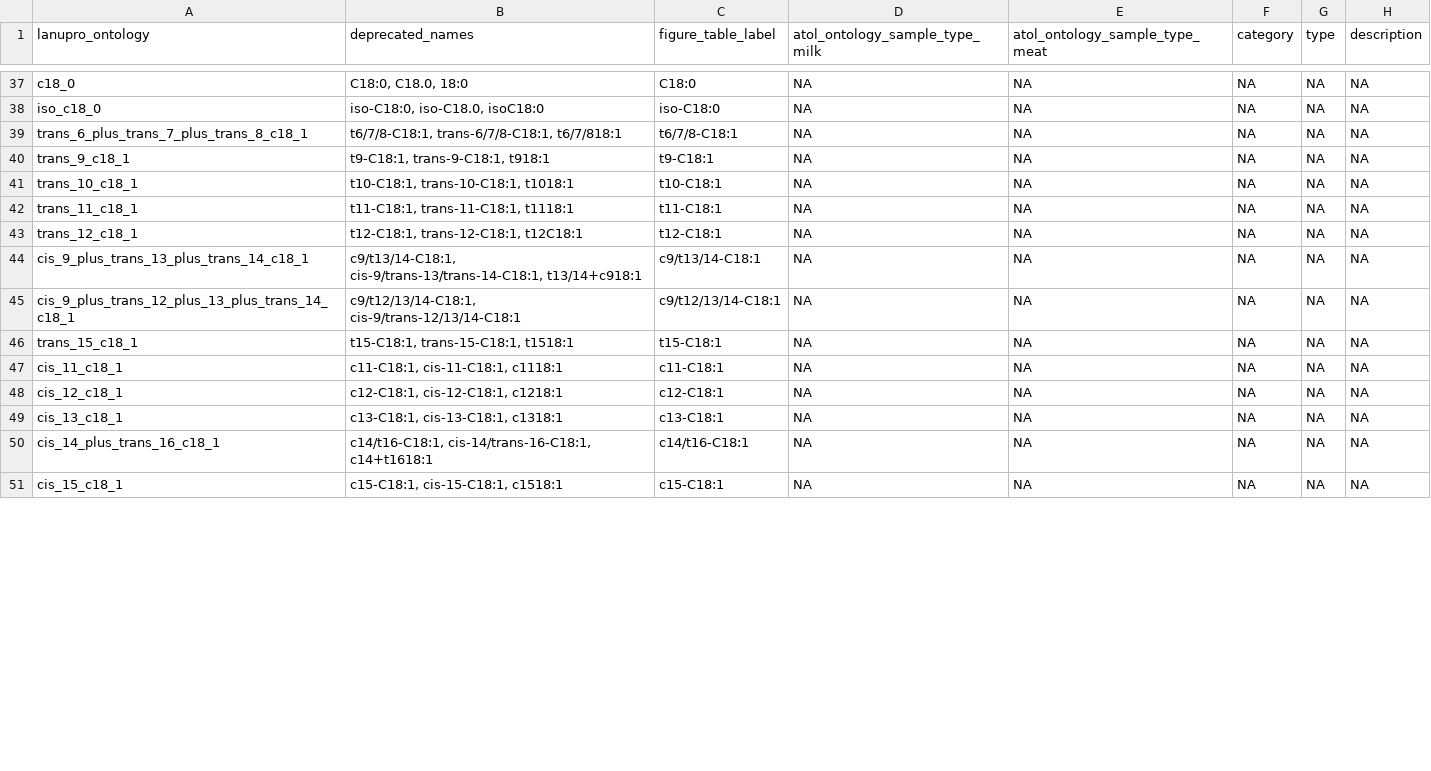
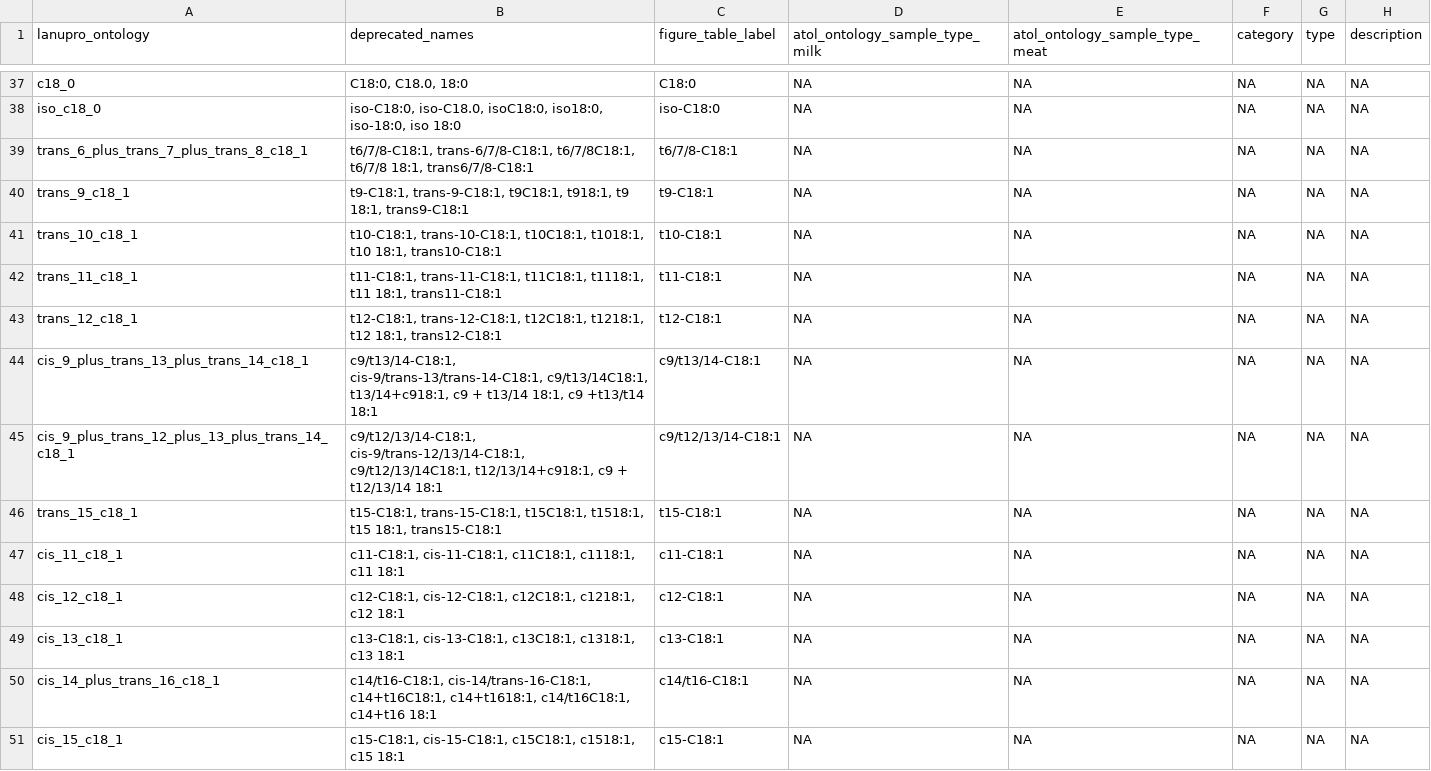
Before and after one commit to lanupro-analytics/lanupro_vocabulary, a TSV file: data/processed/lanupro_vocabulary_fatty_acids.tsv, drawn as a sheet; only a part is shown, gaps mark what is left out; the diff covers the shown part only; the diff names each change by its address in the sheet, - before the commit and + after, or states it on an @@ line.

```diff
--- a/data/processed/lanupro_vocabulary_fatty_acids.tsv
+++ b/data/processed/lanupro_vocabulary_fatty_acids.tsv
-B38 (deprecated_names): iso-C18:0, iso-C18.0, isoC18:0
+B38 (deprecated_names): iso-C18:0, iso-C18.0, isoC18:0, iso18:0, iso-18:0, iso 18:0
-B39 (deprecated_names): t6/7/8-C18:1, trans-6/7/8-C18:1, t6/7/818:1
+B39 (deprecated_names): t6/7/8-C18:1, trans-6/7/8-C18:1, t6/7/8C18:1, t6/7/8 18:1, trans6/7/8-C18:1
-B40 (deprecated_names): t9-C18:1, trans-9-C18:1, t918:1
+B40 (deprecated_names): t9-C18:1, trans-9-C18:1, t9C18:1, t918:1, t9 18:1, trans9-C18:1
-B41 (deprecated_names): t10-C18:1, trans-10-C18:1, t1018:1
+B41 (deprecated_names): t10-C18:1, trans-10-C18:1, t10C18:1, t1018:1, t10 18:1, trans10-C18:1
-B42 (deprecated_names): t11-C18:1, trans-11-C18:1, t1118:1
+B42 (deprecated_names): t11-C18:1, trans-11-C18:1, t11C18:1, t1118:1, t11 18:1, trans11-C18:1
-B43 (deprecated_names): t12-C18:1, trans-12-C18:1, t12C18:1
+B43 (deprecated_names): t12-C18:1, trans-12-C18:1, t12C18:1, t1218:1, t12 18:1, trans12-C18:1
-B44 (deprecated_names): c9/t13/14-C18:1, cis-9/trans-13/trans-14-C18:1, t13/14+c918:1
+B44 (deprecated_names): c9/t13/14-C18:1, cis-9/trans-13/trans-14-C18:1, c9/t13/14C18:1, t13/14+c918:1, c9 + t13/14 18:1, c9 +t13/t14 18:1
-B45 (deprecated_names): c9/t12/13/14-C18:1, cis-9/trans-12/13/14-C18:1
+B45 (deprecated_names): c9/t12/13/14-C18:1, cis-9/trans-12/13/14-C18:1, c9/t12/13/14C18:1, t12/13/14+c918:1, c9 + t12/13/14 18:1
-B46 (deprecated_names): t15-C18:1, trans-15-C18:1, t1518:1
+B46 (deprecated_names): t15-C18:1, trans-15-C18:1, t15C18:1, t1518:1, t15 18:1, trans15-C18:1
-B47 (deprecated_names): c11-C18:1, cis-11-C18:1, c1118:1
+B47 (deprecated_names): c11-C18:1, cis-11-C18:1, c11C18:1, c1118:1, c11 18:1
-B48 (deprecated_names): c12-C18:1, cis-12-C18:1, c1218:1
+B48 (deprecated_names): c12-C18:1, cis-12-C18:1, c12C18:1, c1218:1, c12 18:1
-B49 (deprecated_names): c13-C18:1, cis-13-C18:1, c1318:1
+B49 (deprecated_names): c13-C18:1, cis-13-C18:1, c13C18:1, c1318:1, c13 18:1
-B50 (deprecated_names): c14/t16-C18:1, cis-14/trans-16-C18:1, c14+t1618:1
+B50 (deprecated_names): c14/t16-C18:1, cis-14/trans-16-C18:1, c14+t16C18:1, c14+t1618:1, c14/t16C18:1, c14+t16 18:1
-B51 (deprecated_names): c15-C18:1, cis-15-C18:1, c1518:1
+B51 (deprecated_names): c15-C18:1, cis-15-C18:1, c15C18:1, c1518:1, c15 18:1
```
Also changed, not shown: 41 edited cells elsewhere in this file.
